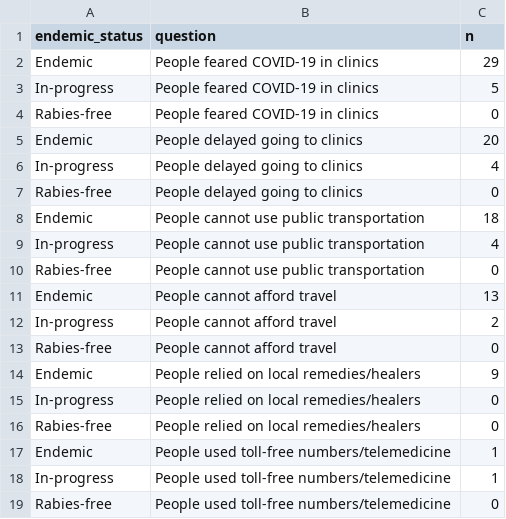
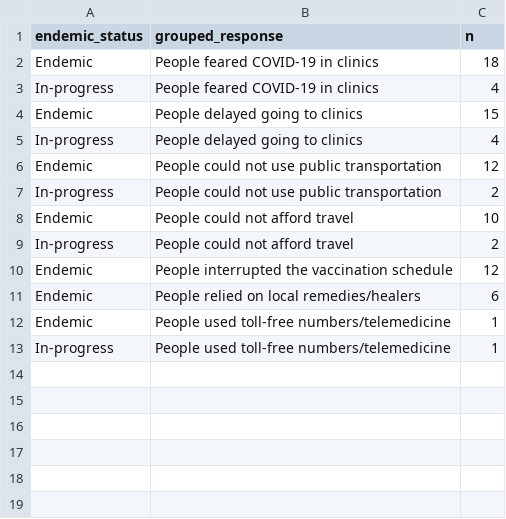
Before and after one commit to RSteenson/covid_rabies, a CSV file: Frontiers/output/figure_3b.csv, drawn as a sheet.

```diff
--- a/Frontiers/output/figure_3b.csv
+++ b/Frontiers/output/figure_3b.csv
@@ -1,19 +1,13 @@
-"endemic_status","question","n"
-"Endemic","People feared COVID-19 in clinics",29
-"In-progress","People feared COVID-19 in clinics",5
-"Rabies-free","People feared COVID-19 in clinics",0
-"Endemic","People delayed going to clinics",20
+"endemic_status","grouped_response","n"
+"Endemic","People feared COVID-19 in clinics",18
+"In-progress","People feared COVID-19 in clinics",4
+"Endemic","People delayed going to clinics",15
 "In-progress","People delayed going to clinics",4
-"Rabies-free","People delayed going to clinics",0
-"Endemic","People cannot use public transportation",18
-"In-progress","People cannot use public transportation",4
-"Rabies-free","People cannot use public transportation",0
-"Endemic","People cannot afford travel",13
-"In-progress","People cannot afford travel",2
-"Rabies-free","People cannot afford travel",0
-"Endemic","People relied on local remedies/healers",9
-"In-progress","People relied on local remedies/healers",0
-"Rabies-free","People relied on local remedies/healers",0
+"Endemic","People could not use public transportation",12
+"In-progress","People could not use public transportation",2
+"Endemic","People could not afford travel",10
+"In-progress","People could not afford travel",2
+"Endemic","People interrupted the vaccination schedule",12
+"Endemic","People relied on local remedies/healers",6
 "Endemic","People used toll-free numbers/telemedicine",1
 "In-progress","People used toll-free numbers/telemedicine",1
-"Rabies-free","People used toll-free numbers/telemedicine",0
```
Also changed, not shown: Frontiers/output/figure_3a.csv, Frontiers/output/figure_3c.csv, 6 other files.
